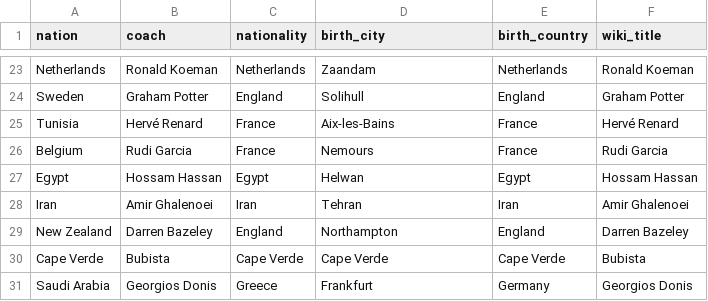
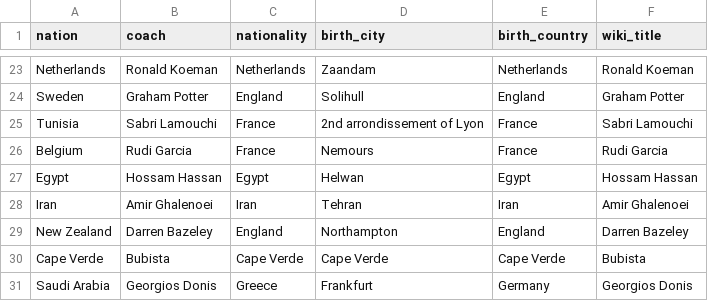
Before and after one commit to born-in-plays-for/mundial-build, a CSV file: pipeline/wc2026_coaches.csv, drawn as a sheet; only a part is shown, gaps mark what is left out.

```diff
--- a/pipeline/wc2026_coaches.csv
+++ b/pipeline/wc2026_coaches.csv
@@ -24,3 +24,3 @@ Netherlands,Ronald Koeman,Netherlands,Zaandam,Netherlands,Ronald Koeman
 Sweden,Graham Potter,England,Solihull,England,Graham Potter
-Tunisia,Hervé Renard,France,Aix-les-Bains,France,Hervé Renard
+Tunisia,Sabri Lamouchi,France,2nd arrondissement of Lyon,France,Sabri Lamouchi
 Belgium,Rudi Garcia,France,Nemours,France,Rudi Garcia
```
Also changed, not shown: pipeline/wc2026_players.csv, 9 other files.
